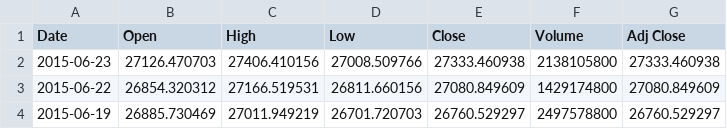
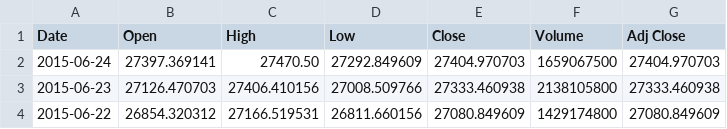
Before and after one commit to qqtop/NimFinLib, a CSV file: nimfintmp2.csv, drawn as a sheet; only a part is shown; the shorter side is filled out with more unchanged rows.

```diff
--- a/nimfintmp2.csv
+++ b/nimfintmp2.csv
@@ -1,2 +1,3 @@
 Date,Open,High,Low,Close,Volume,Adj Close
+2015-06-24,27397.369141,27470.50,27292.849609,27404.970703,1659067500,27404.970703
 2015-06-23,27126.470703,27406.410156,27008.509766,27333.460938,2138105800,27333.460938
```
Also changed, not shown: 3 other files.
